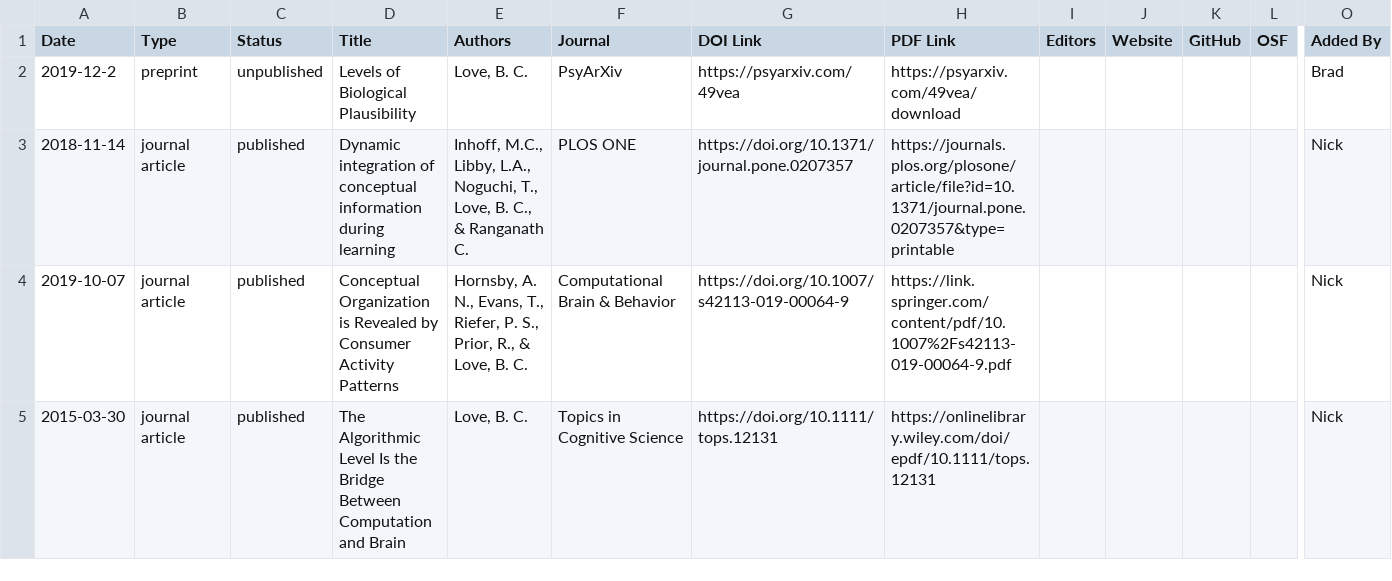
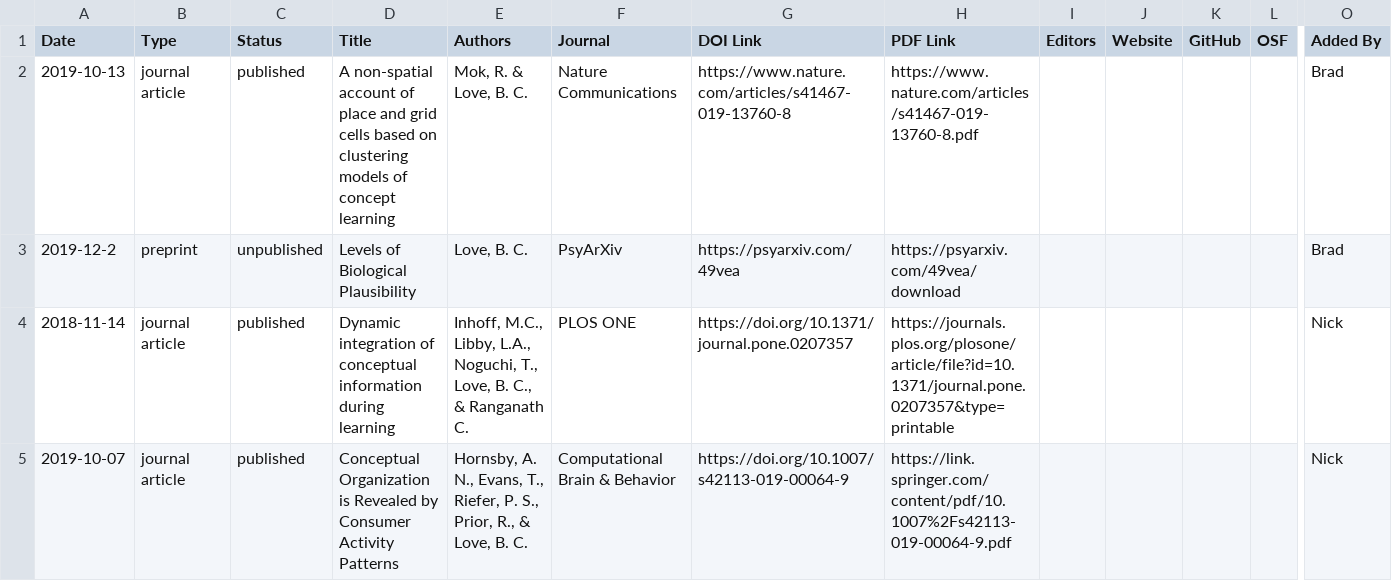
Before and after one commit to lovebc/lovebc.github.io, a CSV file: _data/outputs.csv, drawn as a sheet; only a part is shown, gaps mark what is left out; the shorter side is filled out with more unchanged rows; rows hold the shown columns only; the diff names each change by its address in the sheet, - before the commit and + after, or states it on an @@ line.

Commit message:
Update outputs.csv

```diff
--- a/_data/outputs.csv
+++ b/_data/outputs.csv
+row 2: 2019-10-13 | journal article | published | A non-spatial account of place and grid cells based on clustering models of concept learning | Mok, R. & Love, B. C. | Nature Communications | https://www.nature.com/articles/s41467-019-13760-8 | https://www.nature.com/articles/s41467-019-13760-8.pdf |  |  |  |  | Brad
```
